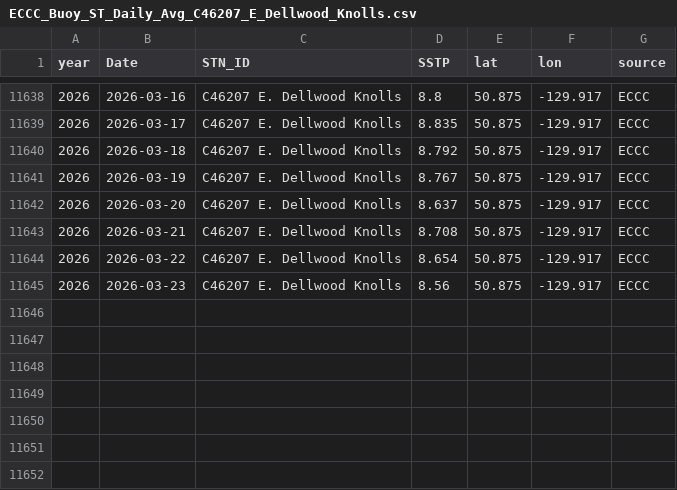
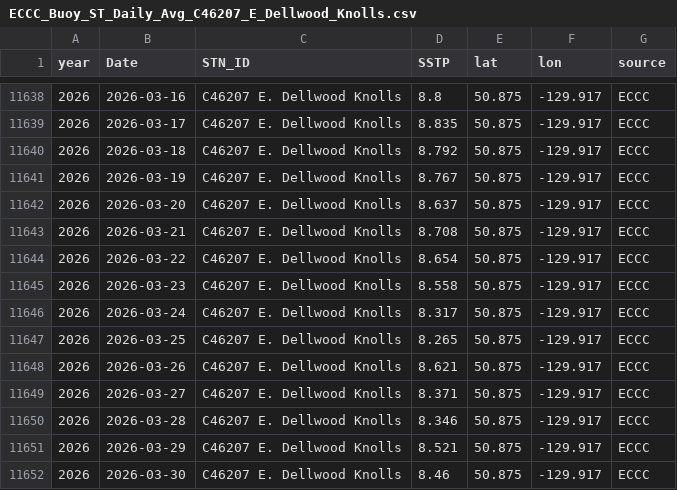
Before and after one commit to IOS-OSD-DPG/Pacific_SST_Monitoring, a CSV file: data/buoy_ST_daily/ECCC_Buoy_ST_Daily_Avg_C46207_E_Dellwood_Knolls.csv, drawn as a sheet; only a part is shown, gaps mark what is left out.

```diff
--- a/data/buoy_ST_daily/ECCC_Buoy_ST_Daily_Avg_C46207_E_Dellwood_Knolls.csv
+++ b/data/buoy_ST_daily/ECCC_Buoy_ST_Daily_Avg_C46207_E_Dellwood_Knolls.csv
@@ -11644,2 +11644,9 @@
 2026,2026-03-22,"C46207 E. Dellwood Knolls",8.654,50.875,-129.917,"ECCC"
-2026,2026-03-23,"C46207 E. Dellwood Knolls",8.56,50.875,-129.917,"ECCC"
+2026,2026-03-23,"C46207 E. Dellwood Knolls",8.558,50.875,-129.917,"ECCC"
+2026,2026-03-24,"C46207 E. Dellwood Knolls",8.317,50.875,-129.917,"ECCC"
+2026,2026-03-25,"C46207 E. Dellwood Knolls",8.265,50.875,-129.917,"ECCC"
+2026,2026-03-26,"C46207 E. Dellwood Knolls",8.621,50.875,-129.917,"ECCC"
+2026,2026-03-27,"C46207 E. Dellwood Knolls",8.371,50.875,-129.917,"ECCC"
+2026,2026-03-28,"C46207 E. Dellwood Knolls",8.346,50.875,-129.917,"ECCC"
+2026,2026-03-29,"C46207 E. Dellwood Knolls",8.521,50.875,-129.917,"ECCC"
+2026,2026-03-30,"C46207 E. Dellwood Knolls",8.46,50.875,-129.917,"ECCC"
```
Also changed, not shown: data/buoy_ST_daily/ECCC_Buoy_ST_Daily_Avg_C46145_Central_Dixon_Entrance.csv, data/buoy_ST_daily/ECCC_Buoy_ST_Daily_Avg_C46185_S_Hecate_Strait.csv, 41 other files.
